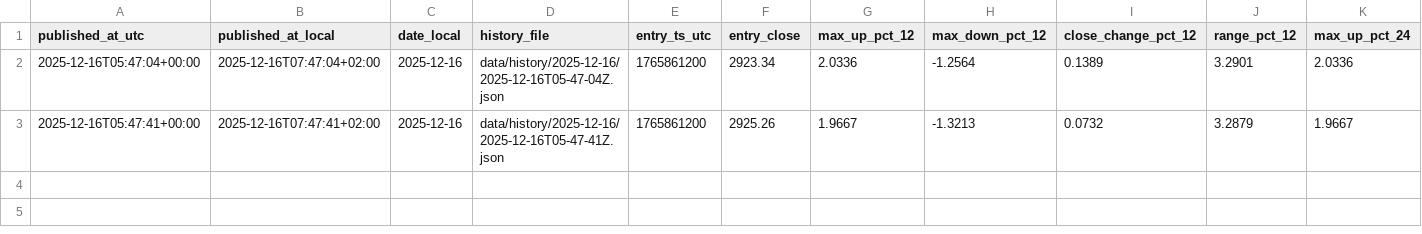
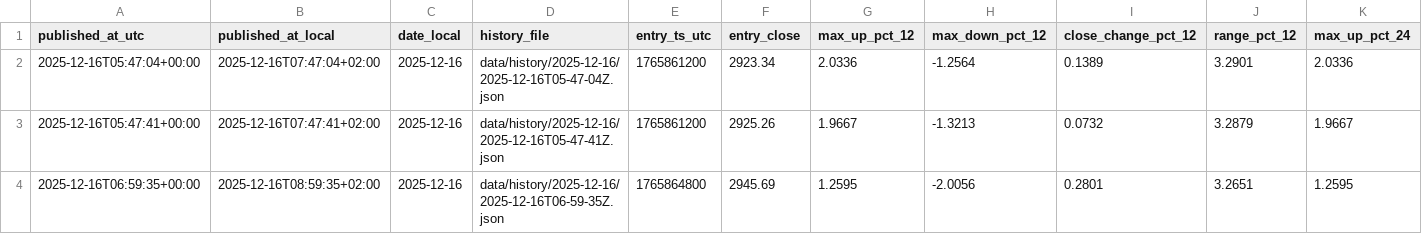
Before and after one commit to myslostelfgaming-collab/crypto-deployment-signal, a CSV file: data/labels/labels_v1.csv, drawn as a sheet; only a part is shown; rows hold the shown columns only; the diff names each change by its address in the sheet, - before the commit and + after, or states it on an @@ line.

```diff
--- a/data/labels/labels_v1.csv
+++ b/data/labels/labels_v1.csv
+row 4: 2025-12-16T06:59:35+00:00 | 2025-12-16T08:59:35+02:00 | 2025-12-16 | data/history/2025-12-16/2025-12-16T06-59-35Z.json | 1765864800 | 2945.69 | 1.2595 | -2.0056 | 0.2801 | 3.2651 | 1.2595
```
Also changed, not shown: data/history/index.csv, 2 other files.
